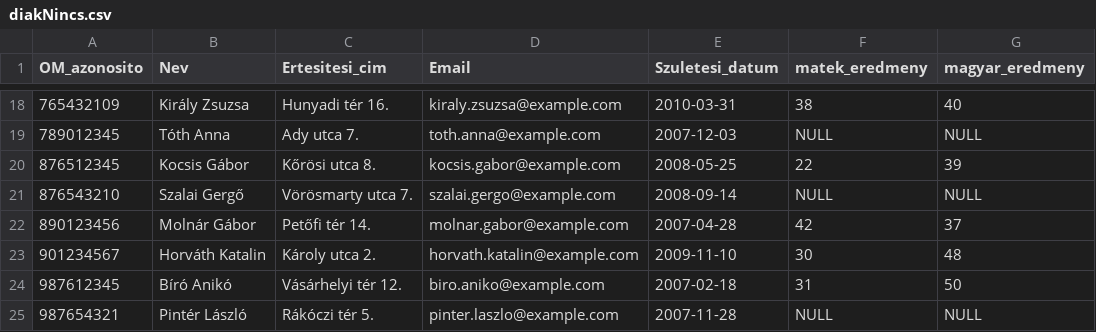
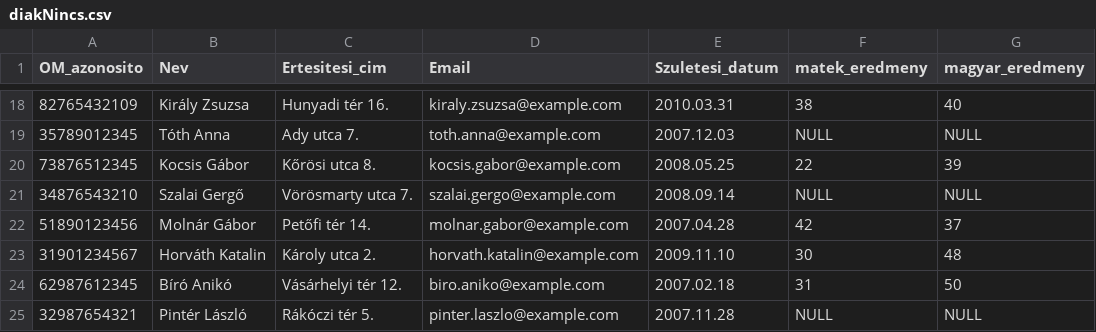
Before and after one commit to Orosz-Zzsombor/FELVETELI, a CSV file: diakNincs.csv, drawn as a sheet; only a part is shown, gaps mark what is left out; the diff covers the shown part only.

```diff
--- a/diakNincs.csv
+++ b/diakNincs.csv
@@ -18,8 +18,8 @@ OM_azonosito;Nev;Ertesitesi_cim;Email;Szuletesi_datum;matek_eredmeny;magyar_ered
-765432109;Király Zsuzsa;Hunyadi tér 16.;kiraly.zsuzsa@example.com;2010-03-31;38;40
-789012345;Tóth Anna;Ady utca 7.;toth.anna@example.com;2007-12-03;NULL;NULL
-876512345;Kocsis Gábor;Kőrösi utca 8.;kocsis.gabor@example.com;2008-05-25;22;39
-876543210;Szalai Gergő;Vörösmarty utca 7.;szalai.gergo@example.com;2008-09-14;NULL;NULL
-890123456;Molnár Gábor;Petőfi tér 14.;molnar.gabor@example.com;2007-04-28;42;37
-901234567;Horváth Katalin;Károly utca 2.;horvath.katalin@example.com;2009-11-10;30;48
-987612345;Bíró Anikó;Vásárhelyi tér 12.;biro.aniko@example.com;2007-02-18;31;50
-987654321;Pintér László;Rákóczi tér 5.;pinter.laszlo@example.com;2007-11-28;NULL;NULL
+82765432109;Király Zsuzsa;Hunyadi tér 16.;kiraly.zsuzsa@example.com;2010.03.31;38;40
+35789012345;Tóth Anna;Ady utca 7.;toth.anna@example.com;2007.12.03;NULL;NULL
+73876512345;Kocsis Gábor;Kőrösi utca 8.;kocsis.gabor@example.com;2008.05.25;22;39
+34876543210;Szalai Gergő;Vörösmarty utca 7.;szalai.gergo@example.com;2008.09.14;NULL;NULL
+51890123456;Molnár Gábor;Petőfi tér 14.;molnar.gabor@example.com;2007.04.28;42;37
+31901234567;Horváth Katalin;Károly utca 2.;horvath.katalin@example.com;2009.11.10;30;48
+62987612345;Bíró Anikó;Vásárhelyi tér 12.;biro.aniko@example.com;2007.02.18;31;50
+32987654321;Pintér László;Rákóczi tér 5.;pinter.laszlo@example.com;2007.11.28;NULL;NULL
```
Also changed, not shown: 32 edited cells elsewhere in this file.
